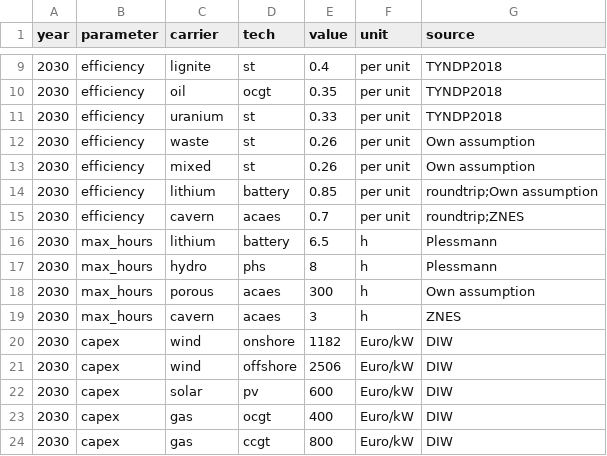
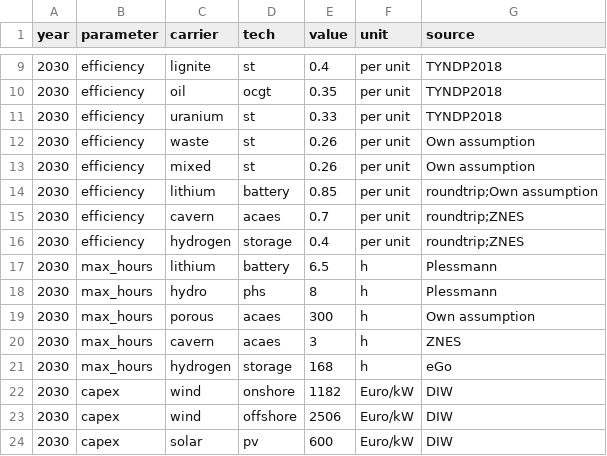
Before and after one commit to ZNES-datapackages/angus-input-data, a CSV file: technology/technology.csv, drawn as a sheet; only a part is shown, gaps mark what is left out; the shorter side is filled out with more unchanged rows.

Commit message:
Add hydrogen

```diff
--- a/technology/technology.csv
+++ b/technology/technology.csv
@@ -15,2 +15,3 @@ year,parameter,carrier,tech,value,unit,source
 2030,efficiency,cavern,acaes,0.7,per unit,roundtrip;ZNES
+2030,efficiency,hydrogen,storage,0.4,per unit,roundtrip;ZNES
 2030,max_hours,lithium,battery,6.5,h,Plessmann
@@ -19,2 +20,3 @@ year,parameter,carrier,tech,value,unit,source
 2030,max_hours,cavern,acaes,3,h,ZNES
+2030,max_hours,hydrogen,storage,168,h,eGo
 2030,capex,wind,onshore,1182,Euro/kW,DIW
```
